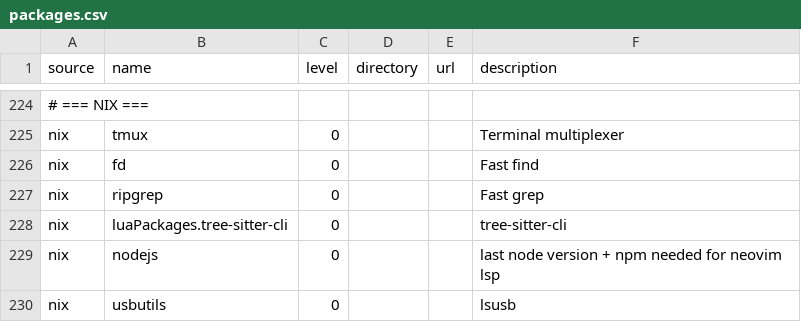
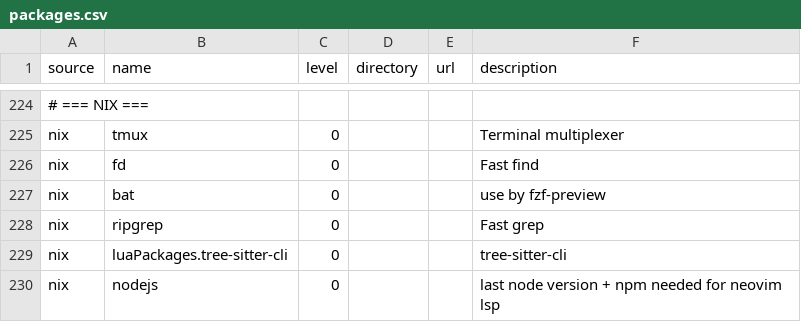
Before and after one commit to plagache/configuration-manager, a CSV file: data/packages.csv, drawn as a sheet; only a part is shown, gaps mark what is left out; the shorter side is filled out with more unchanged rows; the diff names each change by its address in the sheet, - before the commit and + after, or states it on an @@ line.

Commit message:
add bat to nix, for fzf-preview;

```diff
--- a/data/packages.csv
+++ b/data/packages.csv
+row 227: nix | bat | 0 |  |  | use by fzf-preview
```
